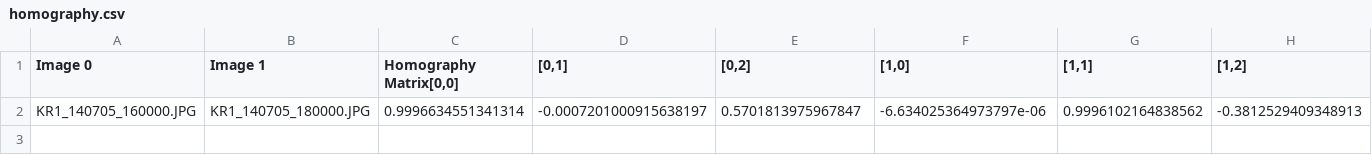
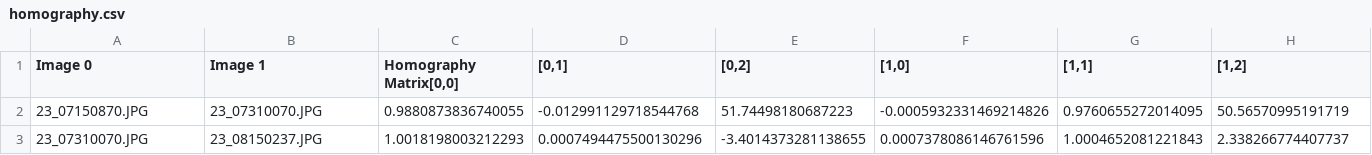
Before and after one commit to vincentheynderickx/glacier-tracking, a CSV file: PyTrx/Examples/results/test_velocity1/homography.csv, drawn as a sheet; only a part is shown; removed rows and columns are numbered as before the commit, all else as after; rows hold the shown columns only; the diff names each change by its address in the sheet, - before the commit and + after, or states it on an @@ line.

```diff
--- a/PyTrx/Examples/results/test_velocity1/homography.csv
+++ b/PyTrx/Examples/results/test_velocity1/homography.csv
-row 2: KR1_140705_160000.JPG | KR1_140705_180000.JPG | 0.9996634551341314 | -0.0007201000915638197 | 0.5701813975967847 | -6.634025364973797e-06 | 0.9996102164838562 | -0.3812529409348913
+row 2: 23_07150870.JPG | 23_07310070.JPG | 0.9880873836740055 | -0.012991129718544768 | 51.74498180687223 | -0.0005932331469214826 | 0.9760655272014095 | 50.56570995191719
+row 3: 23_07310070.JPG | 23_08150237.JPG | 1.0018198003212293 | 0.0007494475500130296 | -3.4014373281138655 | 0.0007378086146761596 | 1.0004652081221843 | 2.338266774407737
```
Also changed, not shown: PyTrx/Examples/results/test_velocity1/velo_output.csv, 26 other files.
